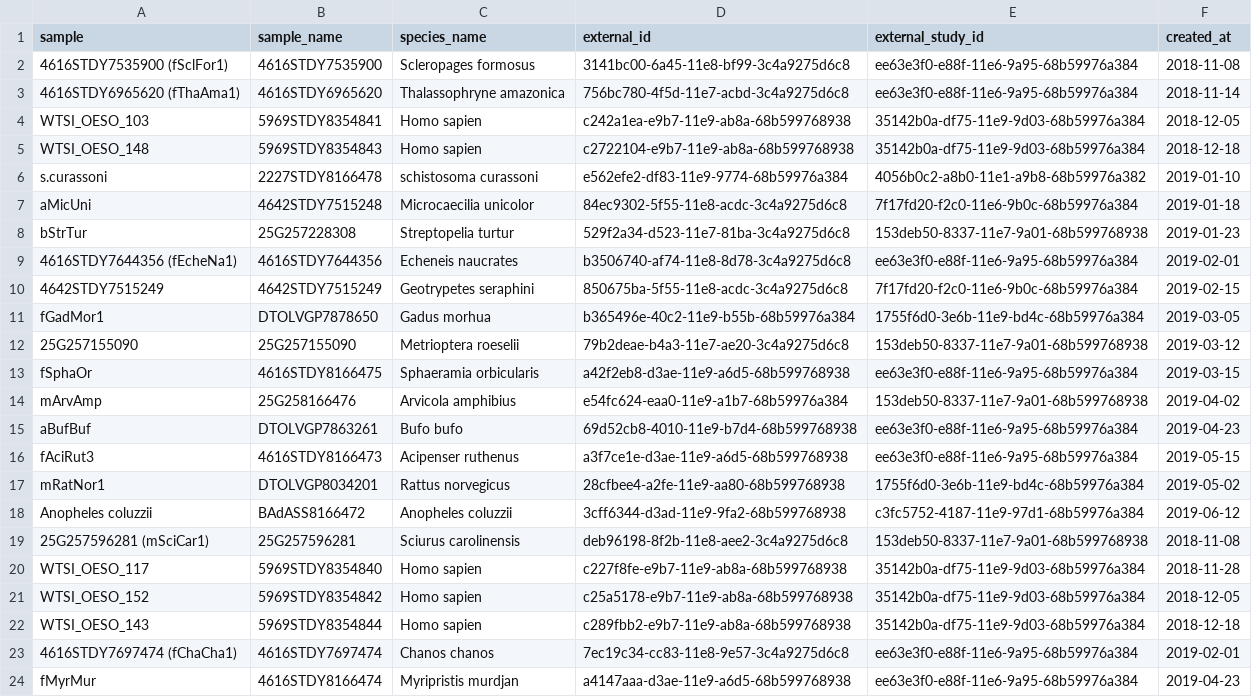
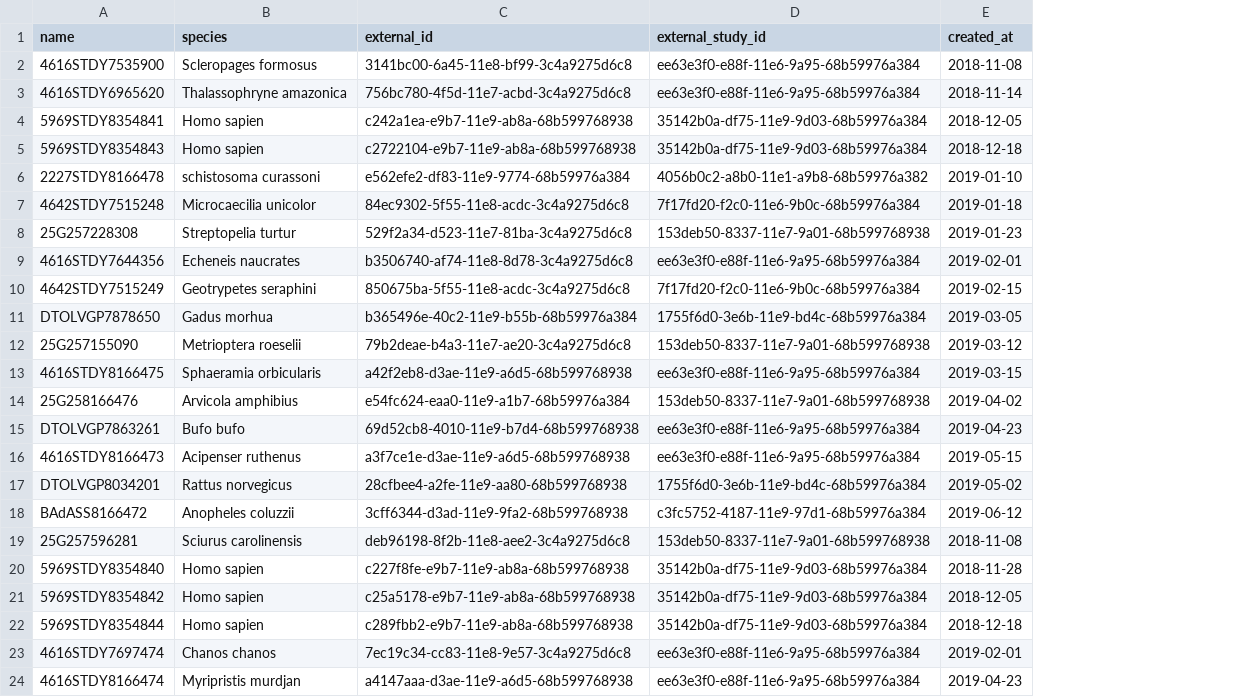
Before and after one commit to sanger/traction-service, a CSV file: lib/data/saphyr_samples.csv, drawn as a sheet; removed rows and columns are numbered as before the commit, all else as after; the diff names each change by its address in the sheet, - before the commit and + after, or states it on an @@ line.

```diff
--- a/lib/data/saphyr_samples.csv
+++ b/lib/data/saphyr_samples.csv
-column A (sample), rows 2-24: 4616STDY7535900 (fSclFor1) | 4616STDY6965620 (fThaAma1) | WTSI_OESO_103 | WTSI_OESO_148 | s.curassoni | aMicUni | bStrTur | 4616STDY7644356 (fEcheNa1) | 4642STDY7515249 | fGadMor1 | 25G257155090 | fSphaOr | mArvAmp | aBufBuf | fAciRut3 | mRatNor1 | Anopheles coluzzii | 25G257596281 (mSciCar1) | WTSI_OESO_117 | WTSI_OESO_152 | WTSI_OESO_143 | 4616STDY7697474 (fChaCha1) | fMyrMur
-A1: sample_name
+A1: name
-B1: species_name
+B1: species
```
Also changed, not shown: lib/data/saphyr_runs.csv, 1 other file.
